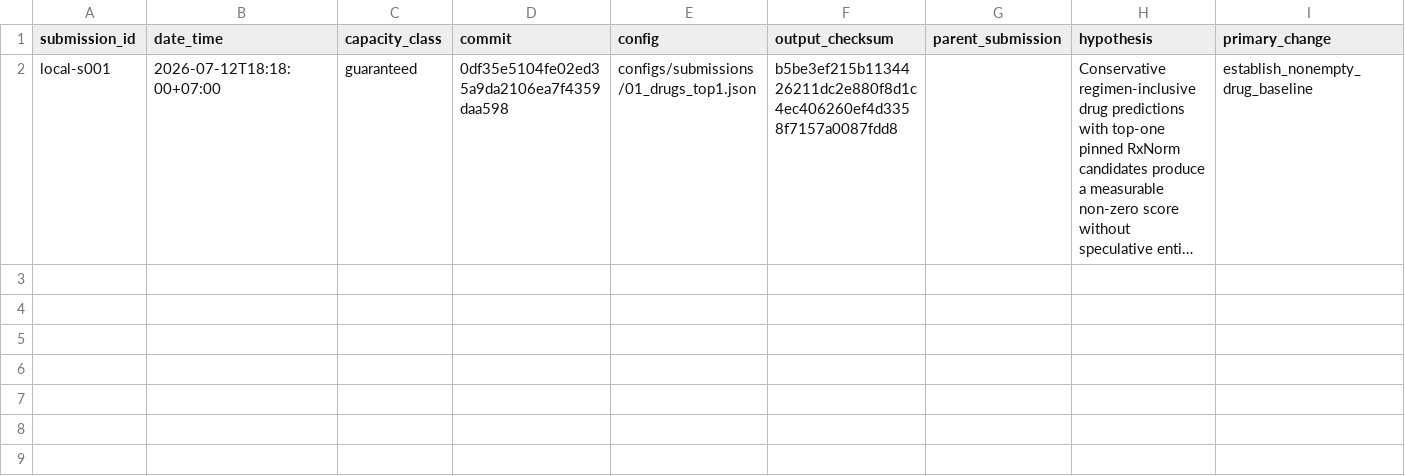
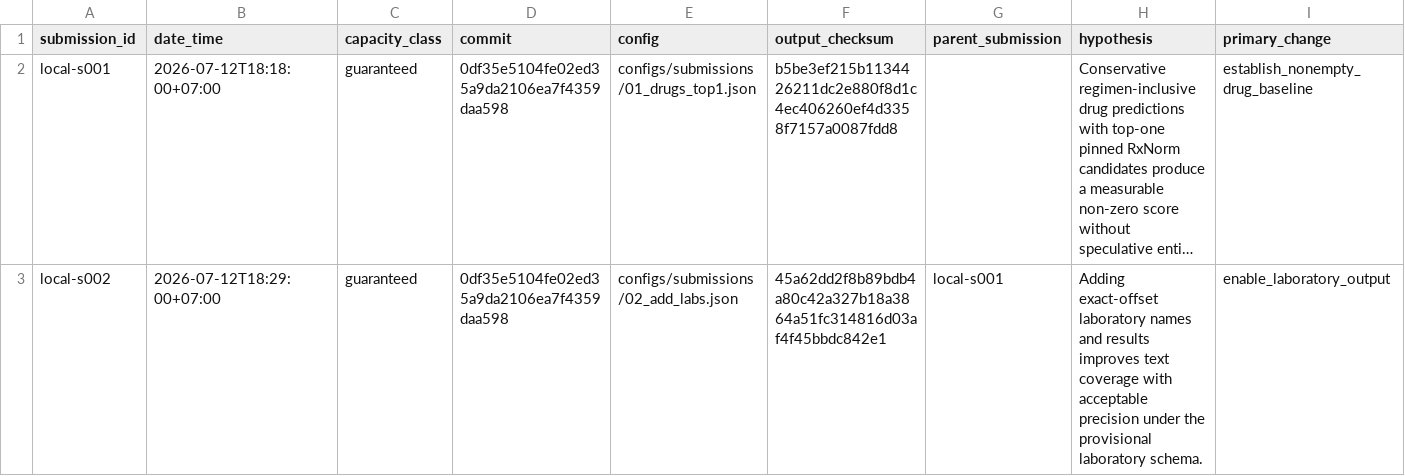
Before and after one commit to Lolavine777/medical-nlp-retrieval, a CSV file: docs/submissions.csv, drawn as a sheet; only a part is shown; long unchanged cells end in …; rows hold the shown columns only; the diff names each change by its address in the sheet, - before the commit and + after, or states it on an @@ line.

Commit message:
docs: record laboratory submission gain

```diff
--- a/docs/submissions.csv
+++ b/docs/submissions.csv
+row 3: local-s002 | 2026-07-12T18:29:00+07:00 | guaranteed | 0df35e5104fe02ed35a9da2106ea7f4359daa598 | configs/submissions/02_add_labs.json | 45a62dd2f8b89bdb4a80c42a327b18a3864a51fc314816d03af4f45bbdc842e1 | local-s001 | Adding exact-offset laboratory names and results improves text coverage with acceptable precision under the provisional laboratory schema. | enable_laboratory_output
```
Also changed, not shown: 1 other file.
